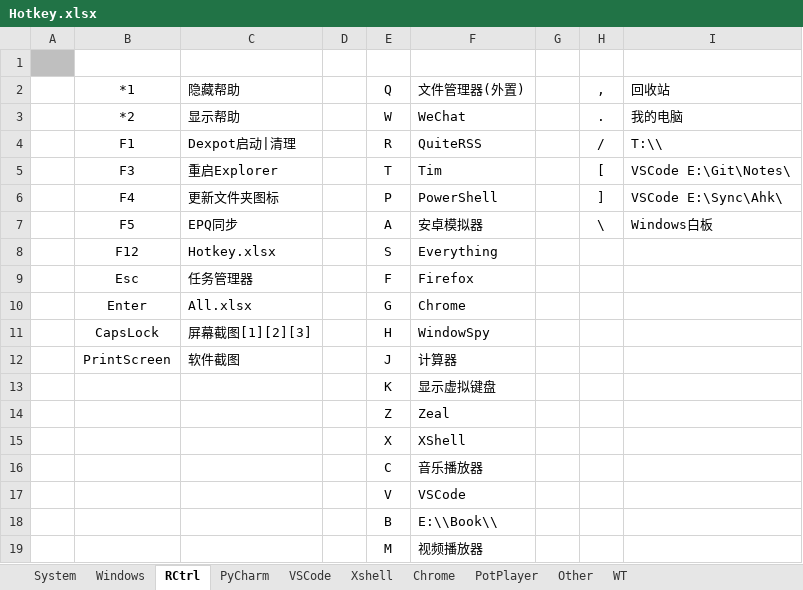
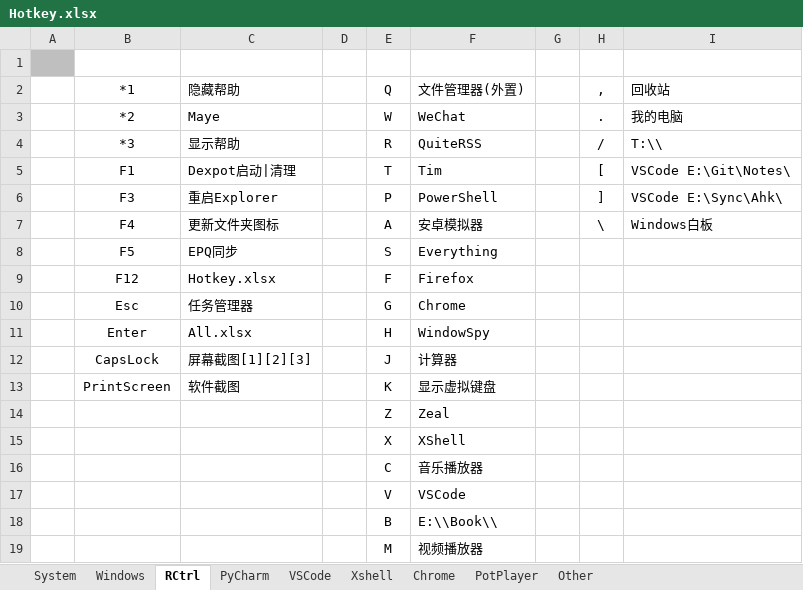
Before and after one commit to By2048/Ahk, an Excel workbook: Doc/Hotkey.xlsx, sheet RCtrl, drawn as a sheet; values as stored, in another font and other column widths than the file's, no borders; removed rows and columns are numbered as before the commit, all else as after; the diff names each change by its address in the sheet, - before the commit and + after, or states it on an @@ line.

```diff
--- a/Doc/Hotkey.xlsx (sheet RCtrl)
+++ b/Doc/Hotkey.xlsx (sheet RCtrl)
-sheet tab: WT
-C3 (隐藏帮助): 显示帮助
+C3 (隐藏帮助): Maye
-B4 (*1): F1
+B4 (*1): *3
-C4 (隐藏帮助): Dexpot启动|清理
+C4 (隐藏帮助): 显示帮助
-B5 (*1): F3
+B5 (*1): F1
-C5 (隐藏帮助): 重启Explorer
+C5 (隐藏帮助): Dexpot启动|清理
-B6 (*1): F4
+B6 (*1): F3
-C6 (隐藏帮助): 更新文件夹图标
+C6 (隐藏帮助): 重启Explorer
-B7 (*1): F5
+B7 (*1): F4
-C7 (隐藏帮助): EPQ同步
+C7 (隐藏帮助): 更新文件夹图标
-B8 (*1): F12
+B8 (*1): F5
-C8 (隐藏帮助): Hotkey.xlsx
+C8 (隐藏帮助): EPQ同步
+row 9:  | F12 | Hotkey.xlsx |  | F | Firefox
-E10 (Q): F
+E10 (Q): G
-F10 (文件管理器(外置)): Firefox
+F10 (文件管理器(外置)): Chrome
-E11 (Q): G
+E11 (Q): H
-F11 (文件管理器(外置)): Chrome
+F11 (文件管理器(外置)): WindowSpy
-row 11:  | CapsLock | 屏幕截图[1][2][3] |  | H | WindowSpy
-B12 (*1): PrintScreen
+B12 (*1): CapsLock
-C12 (隐藏帮助): 软件截图
+C12 (隐藏帮助): 屏幕截图[1][2][3]
-B13 (*1): (empty)
+B13 (*1): PrintScreen
-C13 (隐藏帮助): (empty)
+C13 (隐藏帮助): 软件截图
```
Also changed, not shown: sheet Other, sheet Windows, sheet VSCode, sheet PotPlayer, 9 other files.
